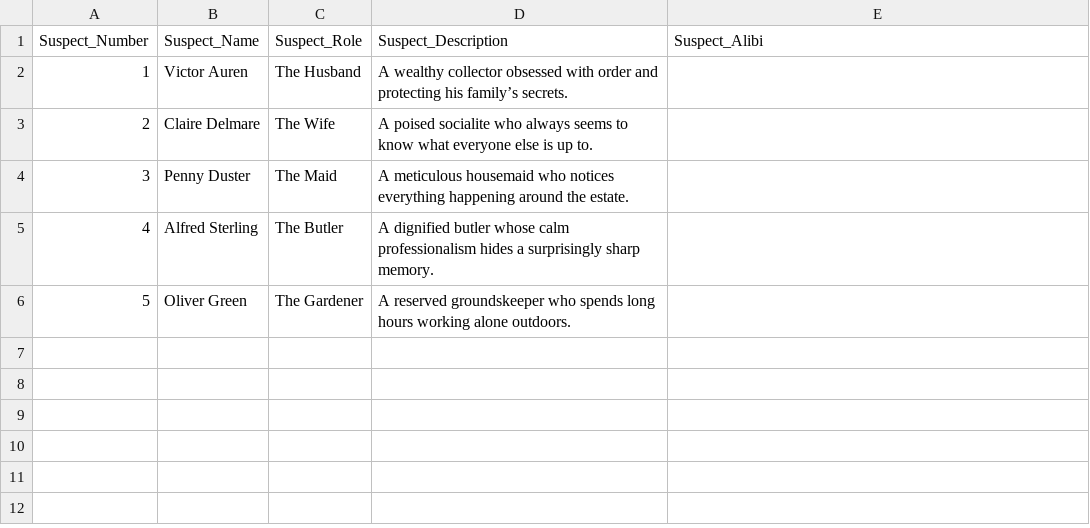
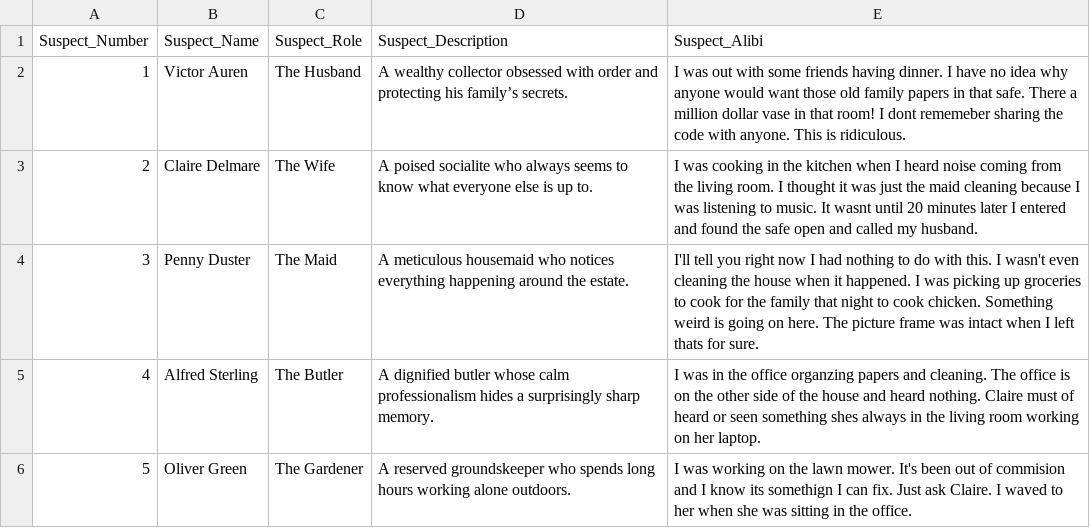
Before and after one commit to JordanDoles/Mystery-Adventure-Game, a CSV file: project/data/suspect.csv, drawn as a sheet.

Commit message:
Update suspect.csv

```diff
--- a/project/data/suspect.csv
+++ b/project/data/suspect.csv
@@ -1,6 +1,6 @@
 Suspect_Number,Suspect_Name,Suspect_Role,Suspect_Description,Suspect_Alibi
-1,Victor Auren,The Husband,A wealthy collector obsessed with order and protecting his family’s secrets.,
-2,Claire Delmare,The Wife,A poised socialite who always seems to know what everyone else is up to.,
-3,Penny Duster,The Maid,A meticulous housemaid who notices everything happening around the estate.,
-4,Alfred Sterling,The Butler,A dignified butler whose calm professionalism hides a surprisingly sharp memory.,
-5,Oliver Green,The Gardener,A reserved groundskeeper who spends long hours working alone outdoors.,
+1,Victor Auren,The Husband,A wealthy collector obsessed with order and protecting his family’s secrets.,"I was out with some friends having dinner. I have no idea why anyone would want those old family papers in that safe. There a million dollar vase in that room! I dont rememeber sharing the code with anyone. This is ridiculous.",
+2,Claire Delmare,The Wife,A poised socialite who always seems to know what everyone else is up to.,"I was cooking in the kitchen when I heard noise coming from the living room. I thought it was just the maid cleaning because I was listening to music. It wasnt until 20 minutes later I entered and found the safe open and called my husband.",
+3,Penny Duster,The Maid,A meticulous housemaid who notices everything happening around the estate.,"I'll tell you right now I had nothing to do with this. I wasn't even cleaning the house when it happened. I was picking up groceries to cook for the family that night to cook chicken. Something weird is going on here. The picture frame was intact when I left thats for sure.",
+4,Alfred Sterling,The Butler,A dignified butler whose calm professionalism hides a surprisingly sharp memory.,"I was in the office organzing papers and cleaning. The office is on the other side of the house and heard nothing. Claire must of heard or seen something shes always in the living room working on her laptop.",
+5,Oliver Green,The Gardener,A reserved groundskeeper who spends long hours working alone outdoors.,"I was working on the lawn mower. It's been out of commision and I know its somethign I can fix. Just ask Claire. I waved to her when she was sitting in the office."
```
